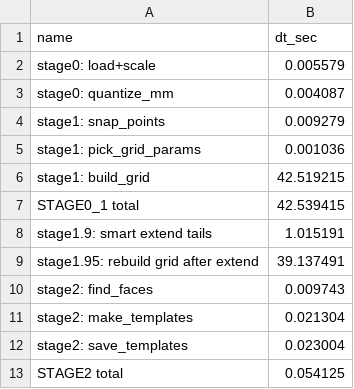
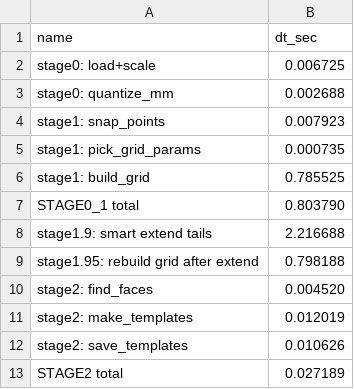
Before and after one commit to Kopytin-ivan/new, a CSV file: output/timings.csv, drawn as a sheet.

```diff
--- a/output/timings.csv
+++ b/output/timings.csv
@@ -1,13 +1,13 @@
 name,dt_sec
-stage0: load+scale,0.005579
-stage0: quantize_mm,0.004087
-stage1: snap_points,0.009279
-stage1: pick_grid_params,0.001036
-stage1: build_grid,42.519215
-STAGE0_1 total,42.539415
-stage1.9: smart extend tails,1.015191
-stage1.95: rebuild grid after extend,39.137491
-stage2: find_faces,0.009743
-stage2: make_templates,0.021304
-stage2: save_templates,0.023004
-STAGE2 total,0.054125
+stage0: load+scale,0.006725
+stage0: quantize_mm,0.002688
+stage1: snap_points,0.007923
+stage1: pick_grid_params,0.000735
+stage1: build_grid,0.785525
+STAGE0_1 total,0.803790
+stage1.9: smart extend tails,2.216688
+stage1.95: rebuild grid after extend,0.798188
+stage2: find_faces,0.004520
+stage2: make_templates,0.012019
+stage2: save_templates,0.010626
+STAGE2 total,0.027189
```
Also changed, not shown: 10 other files.
